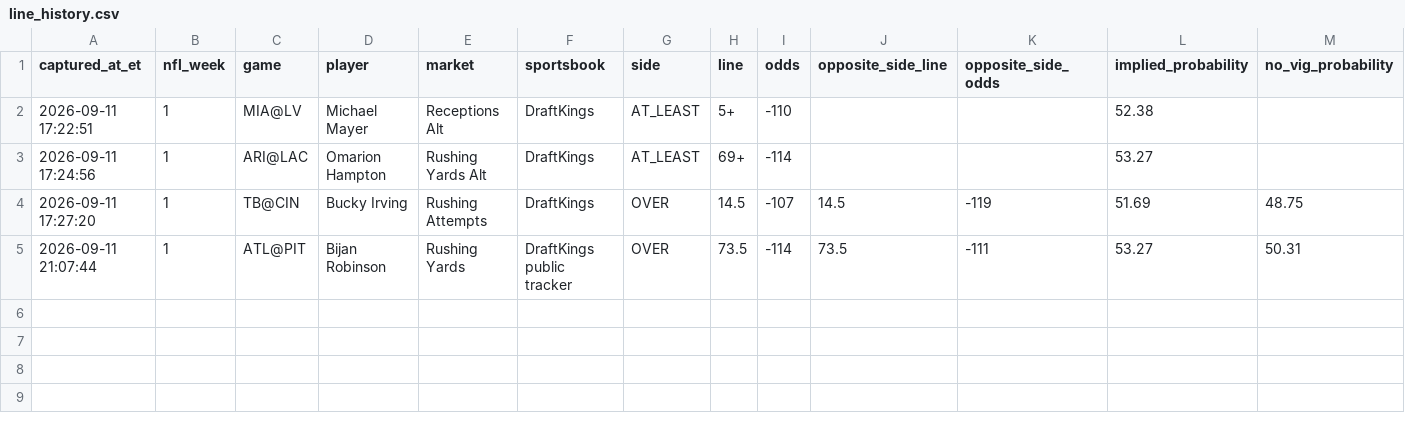
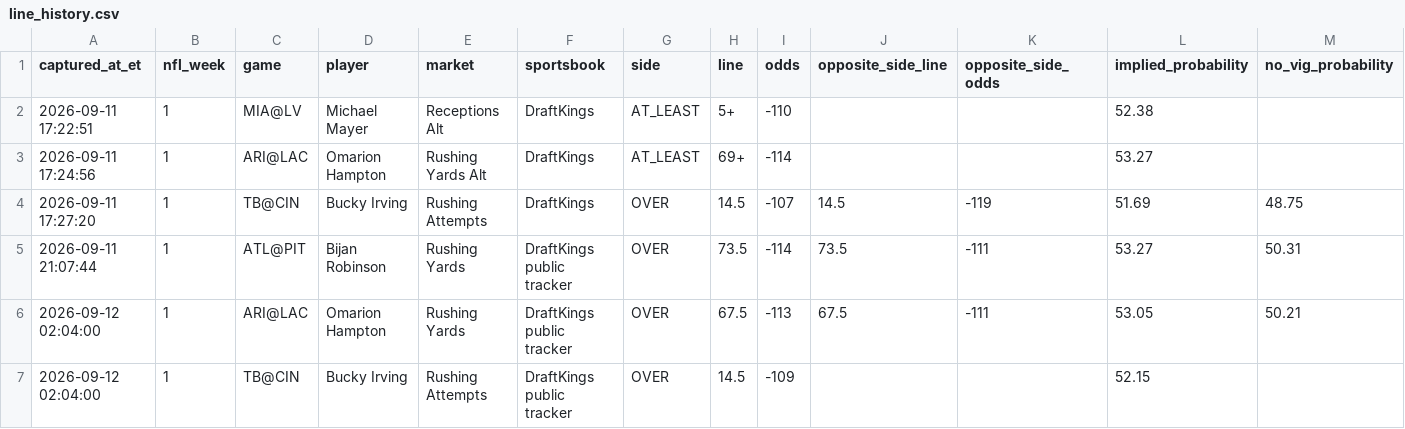
Before and after one commit to jamesddestefano-ui/NFL-Prop-Bets, a CSV file: data/line_history.csv, drawn as a sheet; only a part is shown; rows hold the shown columns only; the diff names each change by its address in the sheet, - before the commit and + after, or states it on an @@ line.

Commit message:
Capture Saturday 2am prop market snapshots

```diff
--- a/data/line_history.csv
+++ b/data/line_history.csv
+row 6: 2026-09-12 02:04:00 | 1 | ARI@LAC | Omarion Hampton | Rushing Yards | DraftKings public tracker | OVER | 67.5 | -113 | 67.5 | -111 | 53.05 | 50.21
+row 7: 2026-09-12 02:04:00 | 1 | TB@CIN | Bucky Irving | Rushing Attempts | DraftKings public tracker | OVER | 14.5 | -109 |  |  | 52.15
```
